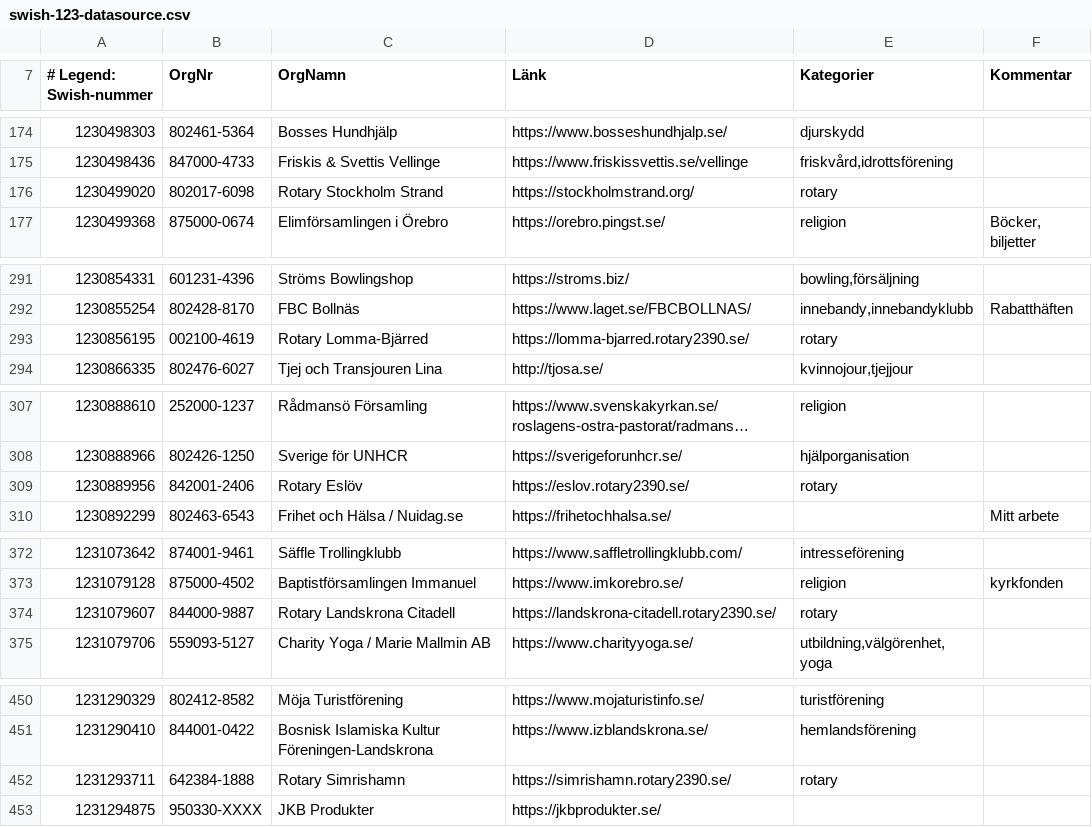
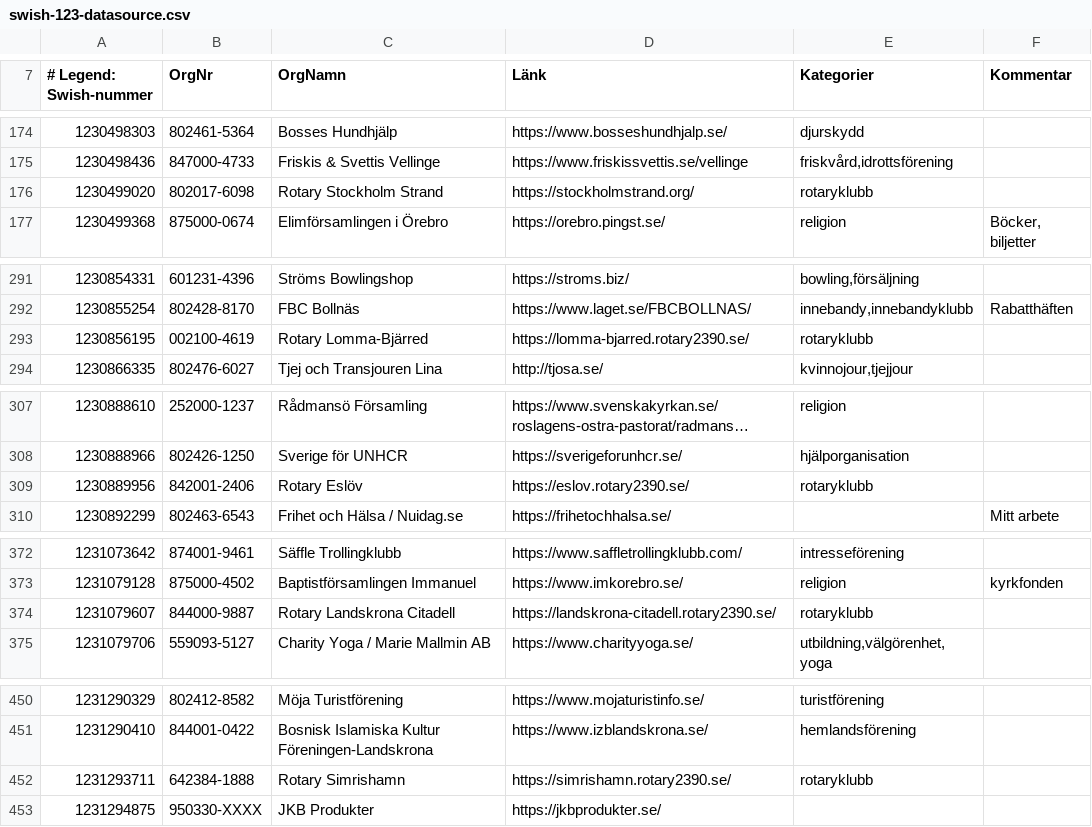
Before and after one commit to cisene/swish-123, a CSV file: text/swish-123-datasource.csv, drawn as a sheet; only a part is shown, gaps mark what is left out; long unchanged cells end in …; the diff covers the shown part only.

```diff
--- a/text/swish-123-datasource.csv
+++ b/text/swish-123-datasource.csv
@@ -175,3 +175,3 @@
 "1230498436","847000-4733","Friskis & Svettis Vellinge","https://www.friskissvettis.se/vellinge","friskvård,idrottsförening",""
-"1230499020","802017-6098","Rotary Stockholm Strand","https://stockholmstrand.org/","rotary",""
+"1230499020","802017-6098","Rotary Stockholm Strand","https://stockholmstrand.org/","rotaryklubb",""
 "1230499368","875000-0674","Elimförsamlingen i Örebro","https://orebro.pingst.se/","religion","Böcker, biljetter"
@@ -292,3 +292,3 @@
 "1230855254","802428-8170","FBC Bollnäs","https://www.laget.se/FBCBOLLNAS/","innebandy,innebandyklubb","Rabatthäften"
-"1230856195","002100-4619","Rotary Lomma-Bjärred","https://lomma-bjarred.rotary2390.se/","rotary",""
+"1230856195","002100-4619","Rotary Lomma-Bjärred","https://lomma-bjarred.rotary2390.se/","rotaryklubb",""
 "1230866335","802476-6027","Tjej och Transjouren Lina","http://tjosa.se/","kvinnojour,tjejjour",""
@@ -308,3 +308,3 @@
 "1230888966","802426-1250","Sverige för UNHCR","https://sverigeforunhcr.se/","hjälporganisation",""
-"1230889956","842001-2406","Rotary Eslöv","https://eslov.rotary2390.se/","rotary",""
+"1230889956","842001-2406","Rotary Eslöv","https://eslov.rotary2390.se/","rotaryklubb",""
 "1230892299","802463-6543","Frihet och Hälsa / Nuidag.se","https://frihetochhalsa.se/","","Mitt arbete"
@@ -373,3 +373,3 @@
 "1231079128","875000-4502","Baptistförsamlingen Immanuel","https://www.imkorebro.se/","religion","kyrkfonden"
-"1231079607","844000-9887","Rotary Landskrona Citadell","https://landskrona-citadell.rotary2390.se/","rotary",""
+"1231079607","844000-9887","Rotary Landskrona Citadell","https://landskrona-citadell.rotary2390.se/","rotaryklubb",""
 "1231079706","559093-5127","Charity Yoga / Marie Mallmin AB","https://www.charityyoga.se/","utbildning,välgörenhet,yoga",""
@@ -451,3 +451,3 @@
 "1231290410","844001-0422","Bosnisk Islamiska Kultur Föreningen-Landskrona","https://www.izblandskrona.se/","hemlandsförening",""
-"1231293711","642384-1888","Rotary Simrishamn","https://simrishamn.rotary2390.se/","rotary",""
+"1231293711","642384-1888","Rotary Simrishamn","https://simrishamn.rotary2390.se/","rotaryklubb",""
 "1231294875","950330-XXXX","JKB Produkter","https://jkbprodukter.se/","",""
```
Also changed, not shown: 23 edited cells elsewhere in this file, text/swish-123-datasource.tsv, 4 other files.
